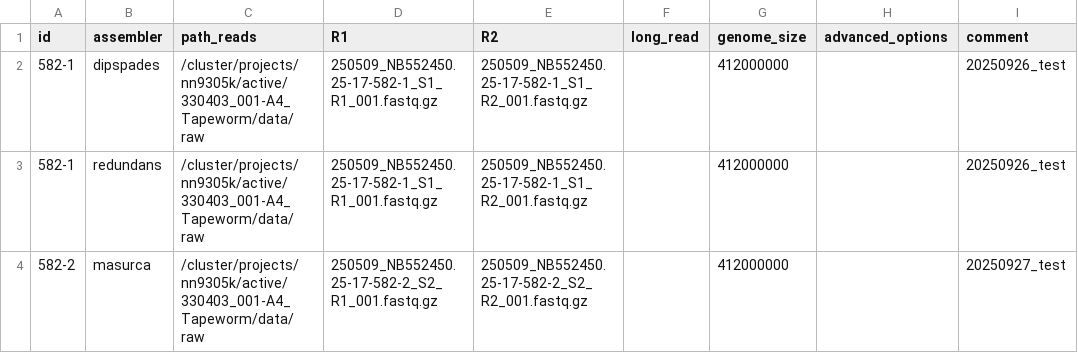
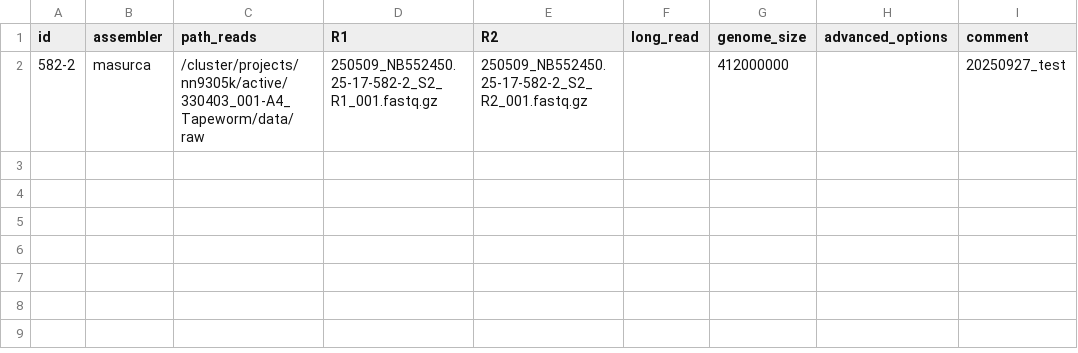
Before and after one commit to NorwegianVeterinaryInstitute/diplotopia, a CSV file: tmp_dev/input_tryssembly.csv, drawn as a sheet; the diff names each change by its address in the sheet, - before the commit and + after, or states it on an @@ line.

```diff
--- a/tmp_dev/input_tryssembly.csv
+++ b/tmp_dev/input_tryssembly.csv
-row 2: 582-1 | dipspades | /cluster/projects/nn9305k/active/330403_001-A4_Tapeworm/data/raw | 250509_NB552450.25-17-582-1_S1_R1_001.fastq.gz | 250509_NB552450.25-17-582-1_S1_R2_001.fastq.gz |  | 412000000 |  | 20250926_test
-row 3: 582-1 | redundans | /cluster/projects/nn9305k/active/330403_001-A4_Tapeworm/data/raw | 250509_NB552450.25-17-582-1_S1_R1_001.fastq.gz | 250509_NB552450.25-17-582-1_S1_R2_001.fastq.gz |  | 412000000 |  | 20250926_test
```
Also changed, not shown: tmp_dev/input_tryssembly_relics.csv, 3 other files.
